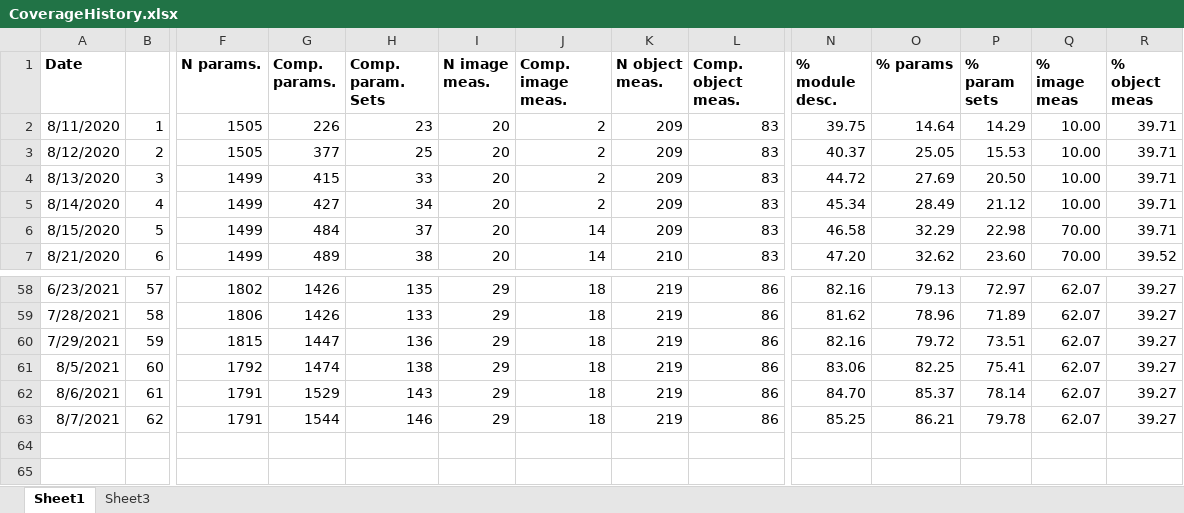
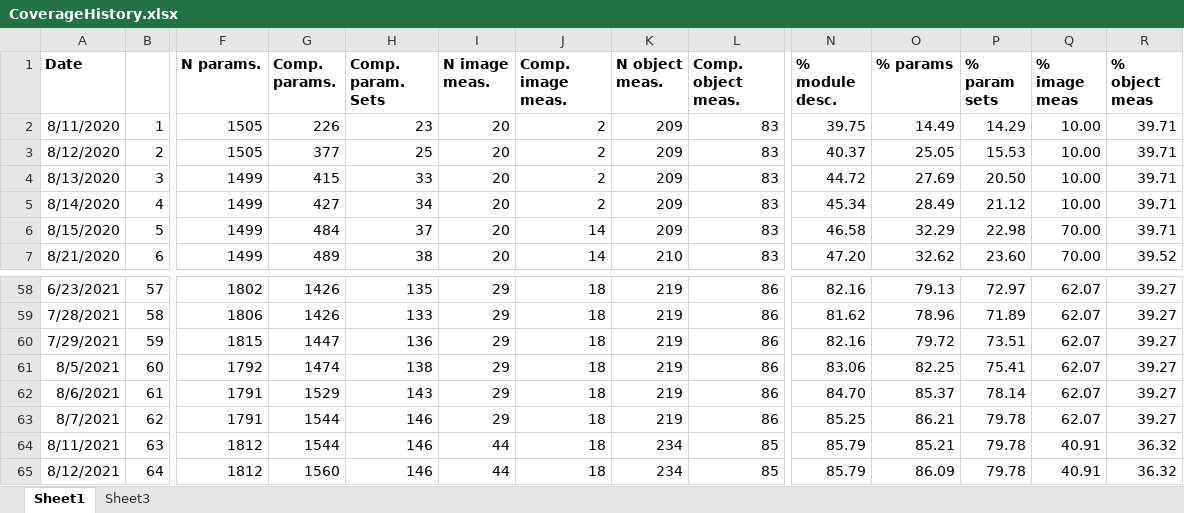
Before and after one commit to mianalysis/mia, an Excel workbook: CoverageHistory.xlsx, sheet Sheet1, drawn as a sheet; only a part is shown, gaps mark what is left out; values as stored, in another font and other column widths than the file's, no borders; charts and pictures not drawn; rows hold the shown columns only; the diff names each change by its address in the sheet, - before the commit and + after, or states it on an @@ line.

Commit message:
Added parameter documentation

```diff
--- a/CoverageHistory.xlsx (sheet Sheet1)
+++ b/CoverageHistory.xlsx (sheet Sheet1)
-O2 (% params): 14.64
+O2 (% params): 14.49
+row 64: 8/11/2021 | 63 | 1812 | 1544 | 146 | 44 | 18 | 234 | 85 | 85.79 | 85.21 | 79.78 | 40.91 | 36.32
+row 65: 8/12/2021 | 64 | 1812 | 1560 | 146 | 44 | 18 | 234 | 85 | 85.79 | 86.09 | 79.78 | 40.91 | 36.32
```
Also changed, not shown: charts or pictures, 3 other files.
